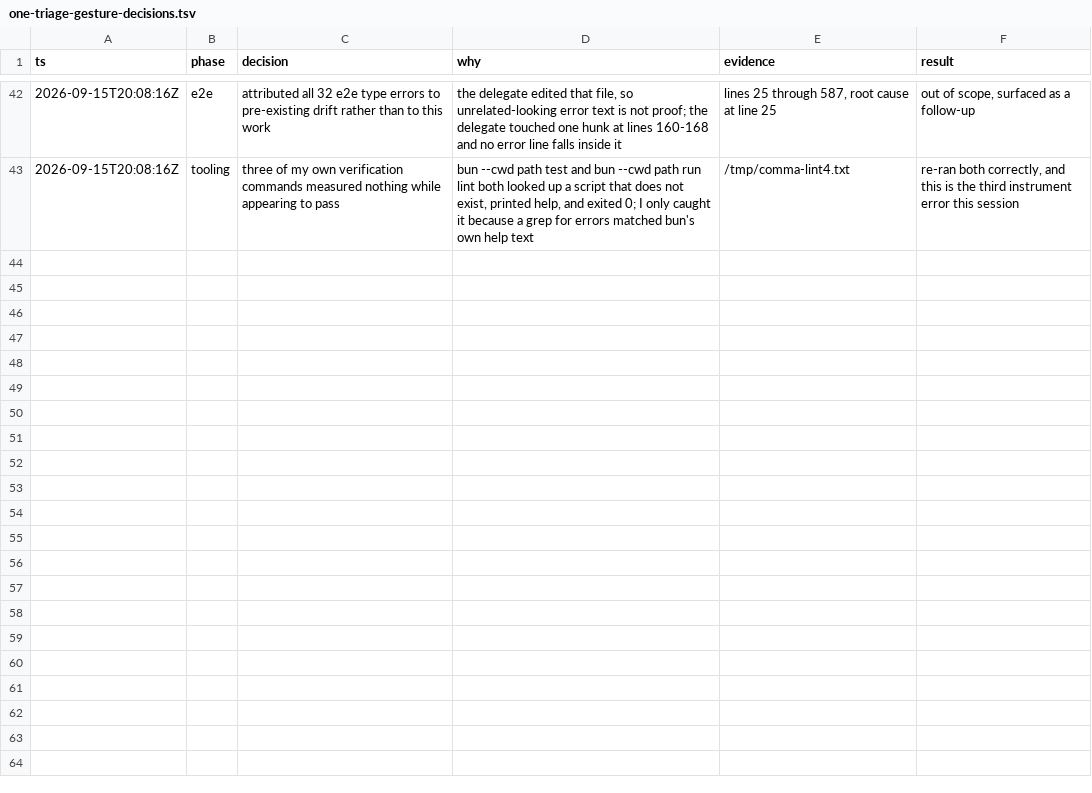
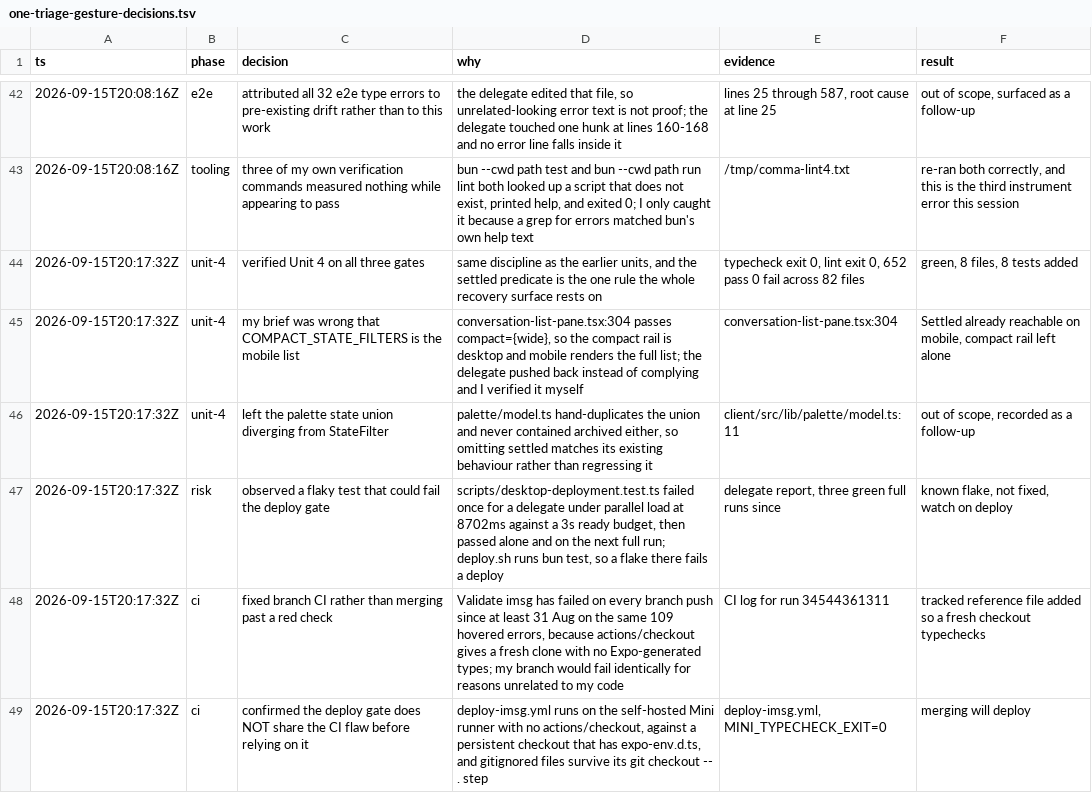
Before and after one commit to mimen/master-db, a TSV file: apps/imsg/docs/one-triage-gesture-decisions.tsv, drawn as a sheet; only a part is shown, gaps mark what is left out.

```diff
--- a/apps/imsg/docs/one-triage-gesture-decisions.tsv
+++ b/apps/imsg/docs/one-triage-gesture-decisions.tsv
@@ -43 +43,7 @@ ts	phase	decision	why	evidence	result
 2026-09-15T20:08:16Z	tooling	three of my own verification commands measured nothing while appearing to pass	bun --cwd path test and bun --cwd path run lint both looked up a script that does not exist, printed help, and exited 0; I only caught it because a grep for errors matched bun's own help text	/tmp/comma-lint4.txt	re-ran both correctly, and this is the third instrument error this session
+2026-09-15T20:17:32Z	unit-4	verified Unit 4 on all three gates	same discipline as the earlier units, and the settled predicate is the one rule the whole recovery surface rests on	typecheck exit 0, lint exit 0, 652 pass 0 fail across 82 files	green, 8 files, 8 tests added
+2026-09-15T20:17:32Z	unit-4	my brief was wrong that COMPACT_STATE_FILTERS is the mobile list	conversation-list-pane.tsx:304 passes compact={wide}, so the compact rail is desktop and mobile renders the full list; the delegate pushed back instead of complying and I verified it myself	conversation-list-pane.tsx:304	Settled already reachable on mobile, compact rail left alone
+2026-09-15T20:17:32Z	unit-4	left the palette state union diverging from StateFilter	palette/model.ts hand-duplicates the union and never contained archived either, so omitting settled matches its existing behaviour rather than regressing it	client/src/lib/palette/model.ts:11	out of scope, recorded as a follow-up
+2026-09-15T20:17:32Z	risk	observed a flaky test that could fail the deploy gate	scripts/desktop-deployment.test.ts failed once for a delegate under parallel load at 8702ms against a 3s ready budget, then passed alone and on the next full run; deploy.sh runs bun test, so a flake there fails a deploy	delegate report, three green full runs since	known flake, not fixed, watch on deploy
+2026-09-15T20:17:32Z	ci	fixed branch CI rather than merging past a red check	Validate imsg has failed on every branch push since at least 31 Aug on the same 109 hovered errors, because actions/checkout gives a fresh clone with no Expo-generated types; my branch would fail identically for reasons unrelated to my code	CI log for run 34544361311	tracked reference file added so a fresh checkout typechecks
+2026-09-15T20:17:32Z	ci	confirmed the deploy gate does NOT share the CI flaw before relying on it	deploy-imsg.yml runs on the self-hosted Mini runner with no actions/checkout, against a persistent checkout that has expo-env.d.ts, and gitignored files survive its git checkout -- . step	deploy-imsg.yml, MINI_TYPECHECK_EXIT=0	merging will deploy
```
Also changed, not shown: 8 other files.
